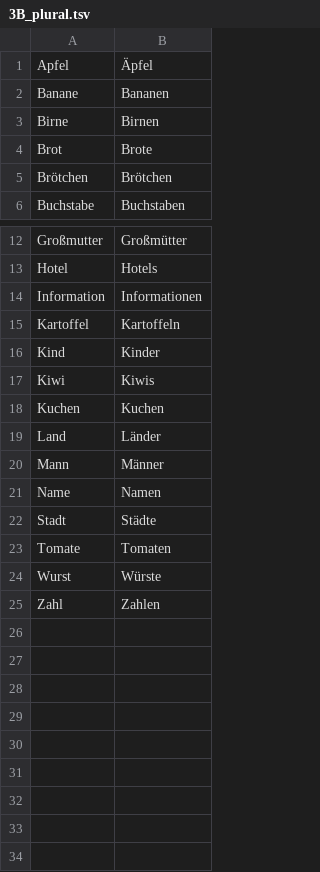
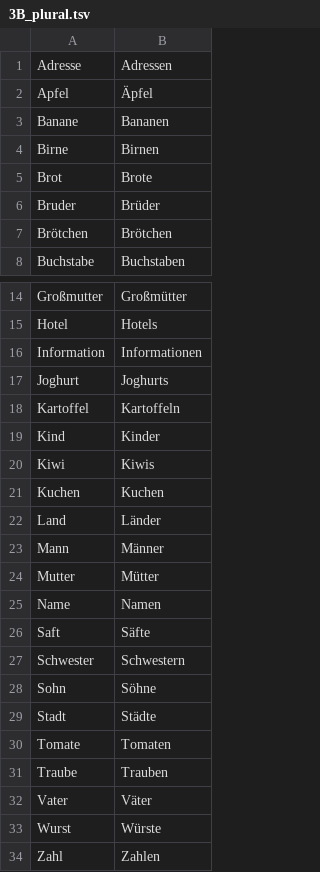
Before and after one commit to cohadar/text-quiz, a TSV file: 3B_plural.tsv, drawn as a sheet; only a part is shown, gaps mark what is left out.

Commit message:
more plurals

```diff
--- a/3B_plural.tsv
+++ b/3B_plural.tsv
@@ -1 +1,2 @@
+Adresse	Adressen
 Apfel	Äpfel
@@ -4,2 +5,3 @@ Birne	Birnen
 Brot	Brote
+Bruder	Brüder
 Brötchen	Brötchen
@@ -14,2 +16,3 @@ Hotel	Hotels
 Information	Informationen
+Joghurt	Joghurts
 Kartoffel	Kartoffeln
@@ -20,5 +23,11 @@ Land	Länder
 Mann	Männer
+Mutter	Mütter
 Name	Namen
+Saft	Säfte
+Schwester	Schwestern
+Sohn	Söhne
 Stadt	Städte
 Tomate	Tomaten
+Traube	Trauben
+Vater	Väter
 Wurst	Würste
```
